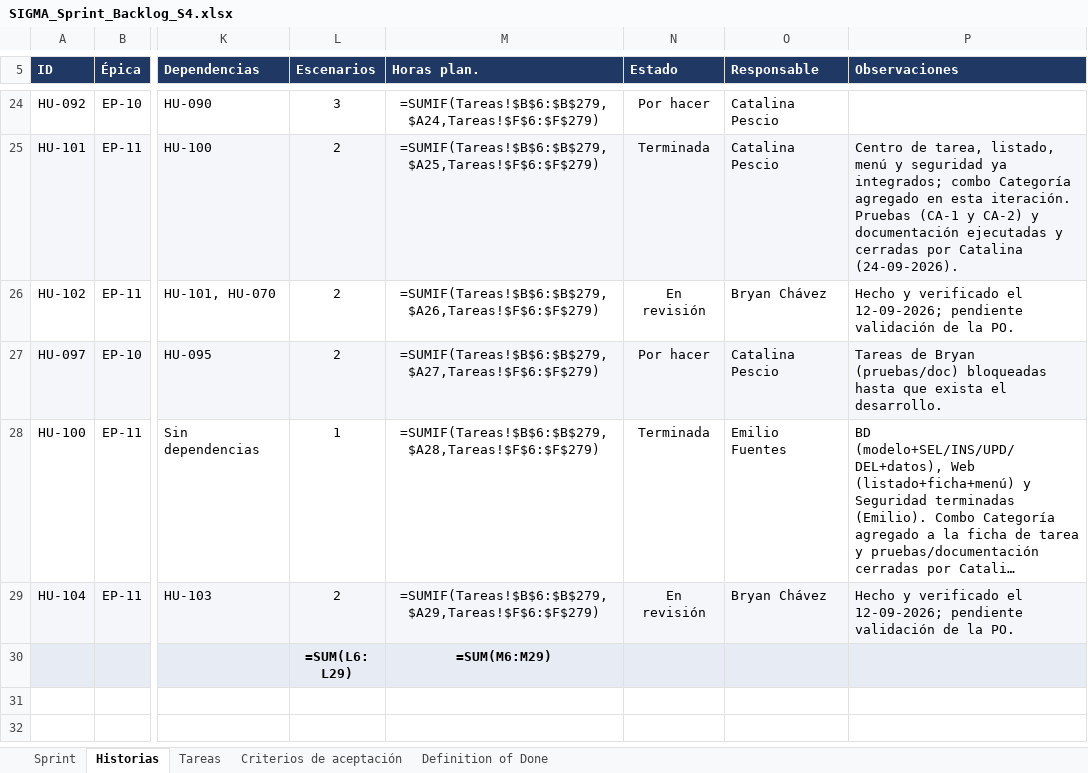
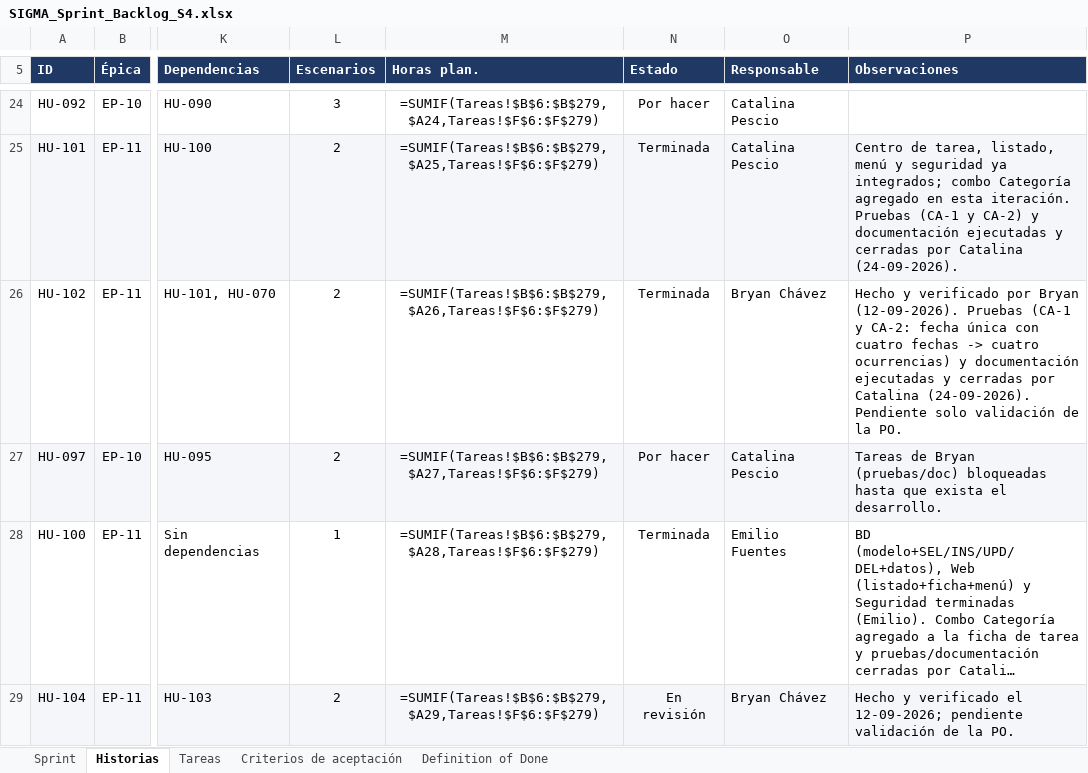
Before and after one commit to CodigoCreativoCL/SIGMA, an Excel workbook: Fase 2/Sprint Backlogs/SIGMA_Sprint_Backlog_S4.xlsx, sheet Historias, drawn as a sheet; only a part is shown, gaps mark what is left out; the shorter side is filled out with more unchanged rows; long unchanged cells end in …; values as stored, in another font and other column widths than the file's, no borders; formulas without a stored value are shown as written; conditional formats not drawn; the diff names each change by its address in the sheet, - before the commit and + after, or states it on an @@ line.

```diff
--- a/Fase 2/Sprint Backlogs/SIGMA_Sprint_Backlog_S4.xlsx (sheet Historias)
+++ b/Fase 2/Sprint Backlogs/SIGMA_Sprint_Backlog_S4.xlsx (sheet Historias)
-N26 (Estado): En revisión
+N26 (Estado): Terminada
-P26 (Observaciones): …y verificado el 12-09-2026; pendiente validación de…
+P26 (Observaciones): …y verificado por Bryan (12-09-2026). Pruebas (CA-1 y CA-2: fecha única con cuatro fechas -> cuatro ocurrencias) y documentación ejecutadas y cerradas por Catalina (24-09-2026). Pendiente solo validación de…
```
Also changed, not shown: sheet Tareas, 2 other files.
